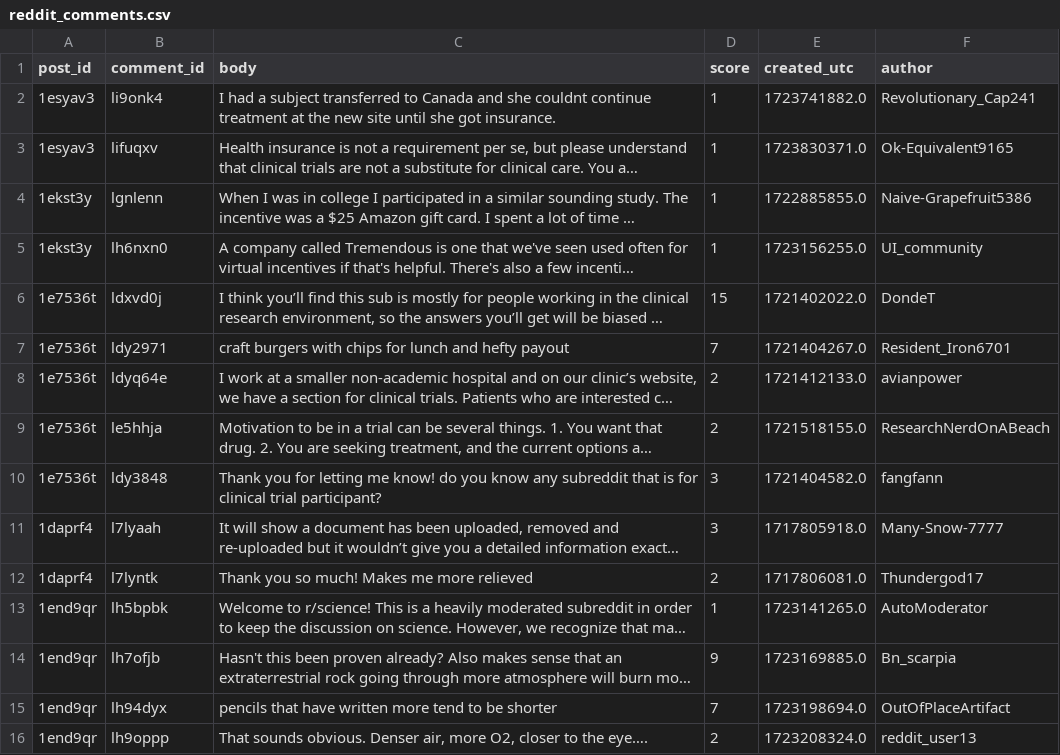
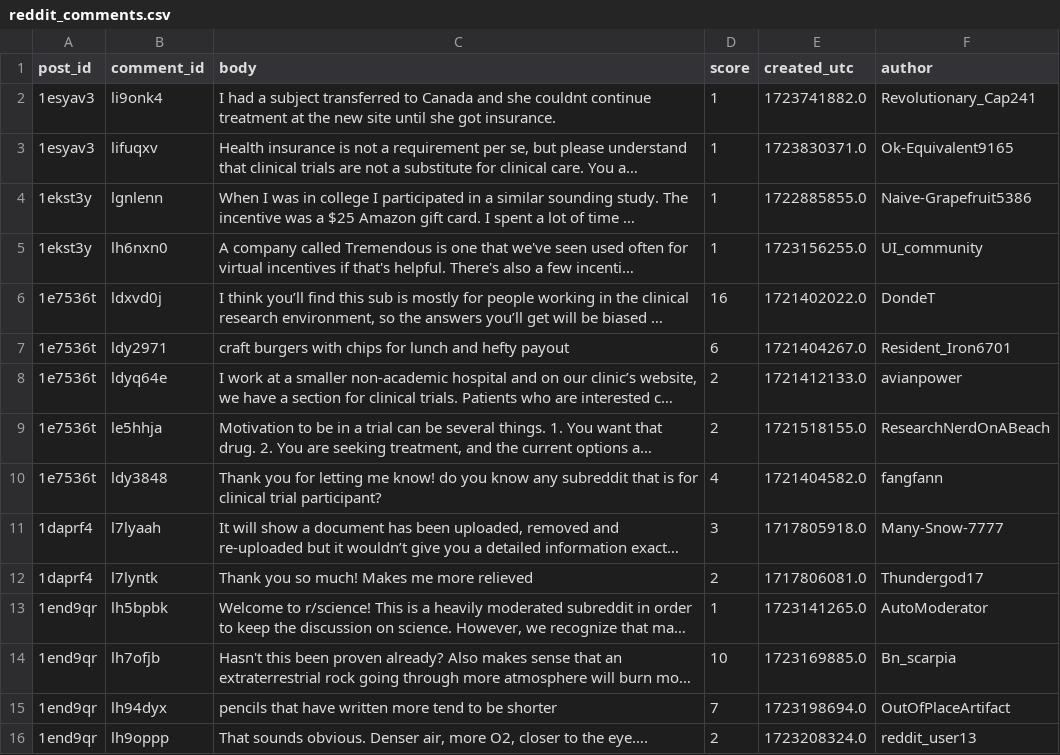
Before and after one commit to Prateek-27/TrialMatch, a CSV file: data/reddit_comments.csv, drawn as a sheet; only a part is shown; long unchanged cells end in …; the diff names each change by its address in the sheet, - before the commit and + after, or states it on an @@ line.

```diff
--- a/data/reddit_comments.csv
+++ b/data/reddit_comments.csv
-D6 (score): 15
+D6 (score): 16
-D7 (score): 7
+D7 (score): 6
-D10 (score): 3
+D10 (score): 4
-D14 (score): 9
+D14 (score): 10
```
Also changed, not shown: data/personalized_messages.csv, data/reddit_comments_with_sentiment.csv, 7 other files.
